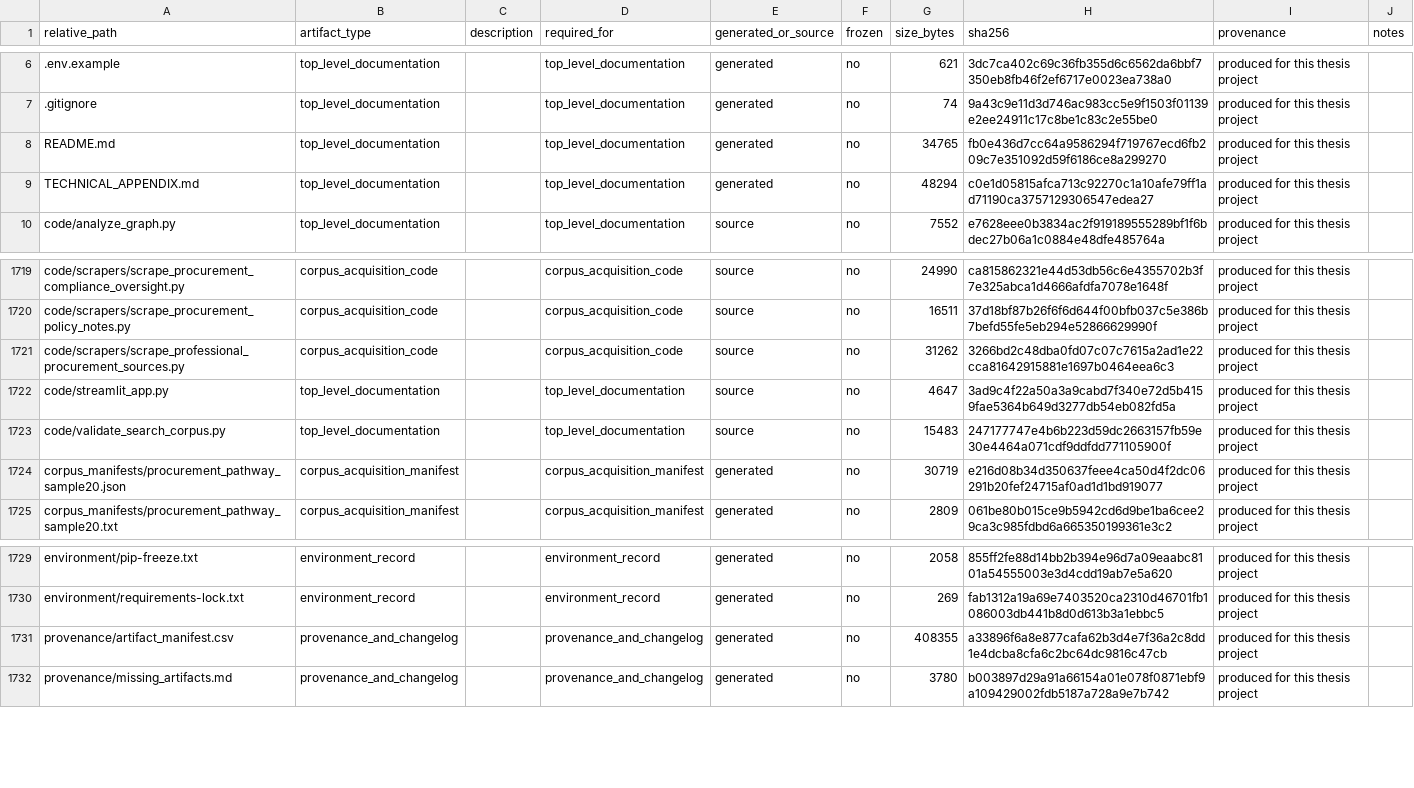
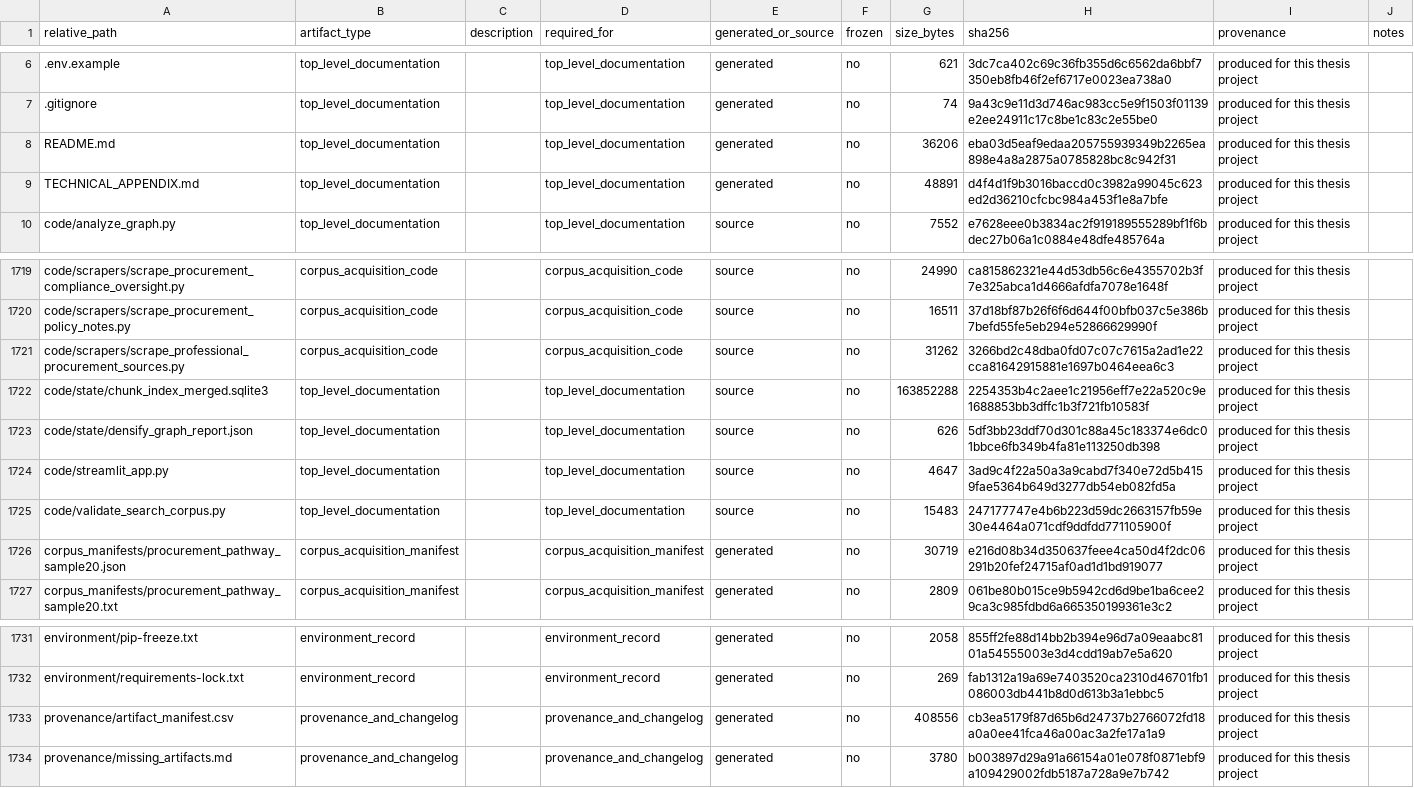
Before and after one commit to melikovnurlan009-eng/procurement-ai-additional-materials, a CSV file: provenance/artifact_manifest.csv, drawn as a sheet; only a part is shown, gaps mark what is left out; addresses are those after the commit; the diff names each change by its address in the sheet, - before the commit and + after, or states it on an @@ line.

Commit message:
Disclose that dense retrieval isn't byte-identical across an index rebuild; document required PRW_REPO_ROOT env var
Verified directly, against a real from-scratch rebuild of the shipped corpus export: querying an
already-built Qdrant collection twice gives 100% identical rankings, but rebuilding the collection
from scratch and re-querying the same DEV scenarios changed the retrieved ranking for 28 of 40
scenarios against the already-shipped results/runs/dev_scale/ output (82% mean top-10 overlap,
exact top-1 match in 36/40). Root cause is Qdrant's default HNSW index being an approximate
nearest-neighbour structure -- separate builds of identical vectors aren't guaranteed to produce
the same graph. README's "What is and is not exactly reproducible" previously claimed retrieval
was exactly reproducible; narrowed that claim to ingestion/graph-construction/lexical-indexing and
added this as a third, disclosed reason dense retrieval specifically is not.

Also documented PRW_REPO_ROOT: prw/adapters.py's production_backend() requires this env var (set
to the code/ directory) with no default, and every `prw run` in TECHNICAL_APPENDIX.md's Option B
commands failed immediately without it. Verified the fix (`export PRW_REPO_ROOT="$(cd .. && pwd)"`
run from code/procurement_research_workbench_v1/) actually works before adding it.

```diff
--- a/provenance/artifact_manifest.csv
+++ b/provenance/artifact_manifest.csv
-G8 (size_bytes): 34765
+G8 (size_bytes): 36206
-H8 (sha256): fb0e436d7cc64a9586294f719767ecd6fb209c7e351092d59f6186ce8a299270
+H8 (sha256): eba03d5eaf9edaa205755939349b2265ea898e4a8a2875a0785828bc8c942f31
-G9 (size_bytes): 48294
+G9 (size_bytes): 48891
-H9 (sha256): c0e1d05815afca713c92270c1a10afe79ff1ad71190ca3757129306547edea27
+H9 (sha256): d4f4d1f9b3016baccd0c3982a99045c623ed2d36210cfcbc984a453f1e8a7bfe
+row 1722: code/state/chunk_index_merged.sqlite3 | top_level_documentation |  | top_level_documentation | source | no | 163852288 | 2254353b4c2aee1c21956eff7e22a520c9e1688853bb3dffc1b3f721fb10583f | produced for this thesis project
+row 1723: code/state/densify_graph_report.json | top_level_documentation |  | top_level_documentation | source | no | 626 | 5df3bb23ddf70d301c88a45c183374e6dc01bbce6fb349b4fa81e113250db398 | produced for this thesis project
-G1733 (size_bytes): 408355
+G1733 (size_bytes): 408556
-H1733 (sha256): a33896f6a8e877cafa62b3d4e7f36a2c8dd1e4dcba8cfa6c2bc64dc9816c47cb
+H1733 (sha256): cb3ea5179f87d65b6d24737b2766072fd18a0a0ee41fca46a00ac3a2fe17a1a9
```
Also changed, not shown: 3 other files.
